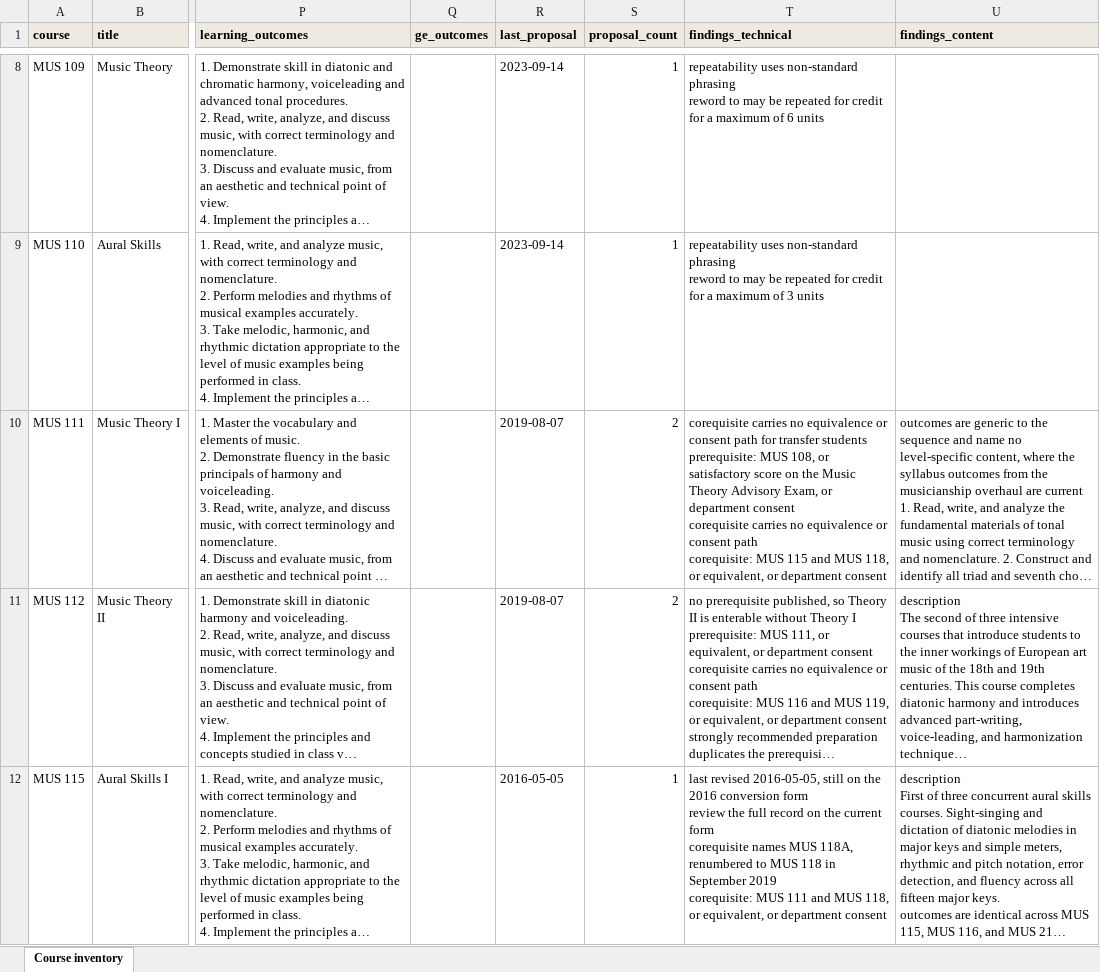
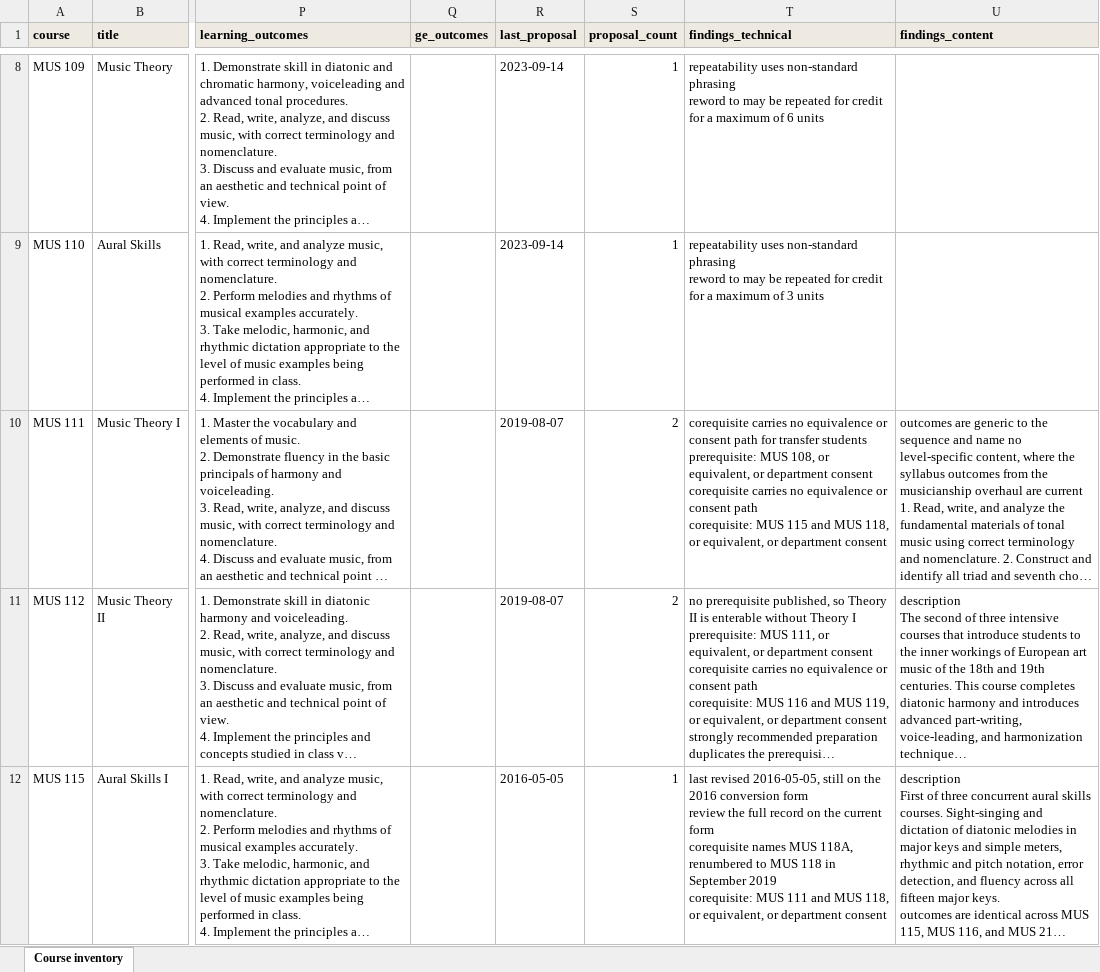
Before and after one commit to csuebmusic/music-curriculum, an Excel workbook: curriculum/catalog-audit/course-inventory.xlsx, sheet Course inventory, drawn as a sheet; only a part is shown, gaps mark what is left out; long unchanged cells end in …; values as stored, in another font and other column widths than the file's, no borders; the diff names each change by its address in the sheet, - before the commit and + after, or states it on an @@ line.

Commit message:
Remove the Music Theory Advisory Exam from the MUS 111 prerequisite
The exam is no longer administered. MUS 111 now reads MUS 108, or
equivalent, or department consent, matching the rest of the sequence.

```diff
--- a/curriculum/catalog-audit/course-inventory.xlsx (sheet Course inventory)
+++ b/curriculum/catalog-audit/course-inventory.xlsx (sheet Course inventory)
-T10 (findings_technical): …108, or satisfactory score on the Music Theory Advisory Exam, or department…
+T10 (findings_technical): …108, or equivalent, or department…
```
Also changed, not shown: 1 other file.
